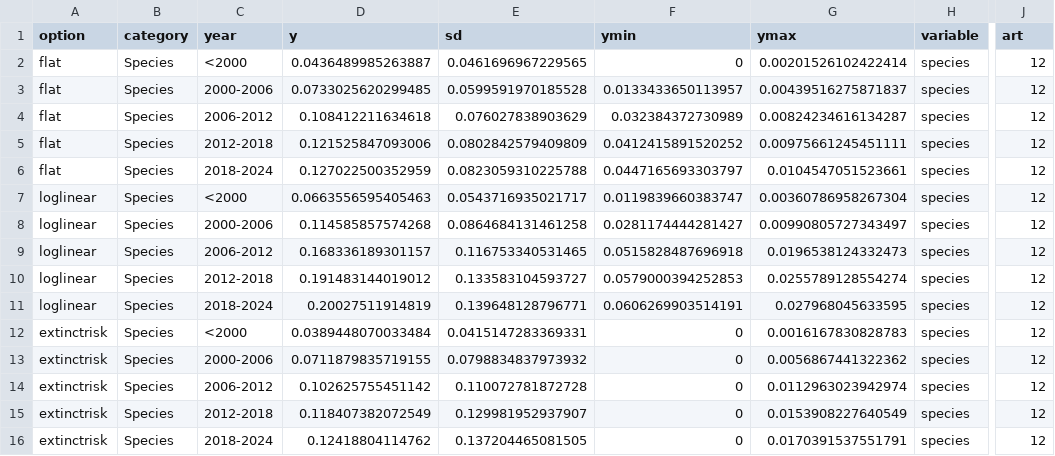
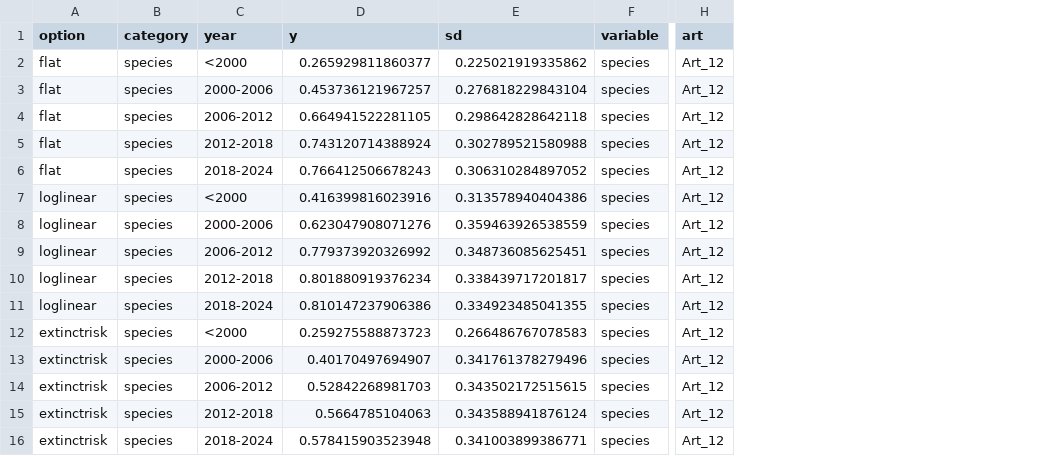
Before and after one commit to Martin-Jung/EUMTA, a CSV file: export/MTA_alltargets_EU_Art12_species.csv, drawn as a sheet; only a part is shown, gaps mark what is left out; removed rows and columns are numbered as before the commit, all else as after; the diff names each change by its address in the sheet, - before the commit and + after, or states it on an @@ line.

```diff
--- a/export/MTA_alltargets_EU_Art12_species.csv
+++ b/export/MTA_alltargets_EU_Art12_species.csv
-column F (ymin), rows 2-16: 0 | 0.0133433650113957 | 0.032384372730989 | 0.0412415891520252 | 0.0447165693303797 | 0.0119839660383747 | 0.0281174444281427 | 0.0515828487696918 | 0.0579000394252853 | 0.0606269903514191 | 0 | 0 | 0 | 0 | 0
-column G (ymax), rows 2-16: 0.00201526102422414 | 0.00439516275871837 | 0.00824234616134287 | 0.00975661245451111 | 0.0104547051523661 | 0.00360786958267304 | 0.00990805727343497 | 0.0196538124332473 | 0.0255789128554274 | 0.027968045633595 | 0.0016167830828783 | 0.0056867441322362 | 0.0112963023942974 | 0.0153908227640549 | 0.0170391537551791
-B2:B16 (category): Species
+B2:B16 (category): species
-D2 (y): 0.0436489985263887
+D2 (y): 0.265929811860377
-E2 (sd): 0.0461696967229565
+E2 (sd): 0.225021919335862
-H2:H16 (art): 12
+H2:H16 (art): Art_12
-D3 (y): 0.0733025620299485
+D3 (y): 0.453736121967257
-E3 (sd): 0.0599591970185528
+E3 (sd): 0.276818229843104
-D4 (y): 0.108412211634618
+D4 (y): 0.664941522281105
-E4 (sd): 0.076027838903629
+E4 (sd): 0.298642828642118
-D5 (y): 0.121525847093006
+D5 (y): 0.743120714388924
-E5 (sd): 0.0802842579409809
+E5 (sd): 0.302789521580988
-D6 (y): 0.127022500352959
+D6 (y): 0.766412506678243
-E6 (sd): 0.0823059310225788
+E6 (sd): 0.306310284897052
-D7 (y): 0.0663556595405463
+D7 (y): 0.416399816023916
-E7 (sd): 0.0543716935021717
+E7 (sd): 0.313578940404386
-D8 (y): 0.114585857574268
+D8 (y): 0.623047908071276
-E8 (sd): 0.0864684131461258
+E8 (sd): 0.359463926538559
-D9 (y): 0.168336189301157
+D9 (y): 0.779373920326992
-E9 (sd): 0.116753340531465
+E9 (sd): 0.348736085625451
-D10 (y): 0.191483144019012
+D10 (y): 0.801880919376234
-E10 (sd): 0.133583104593727
+E10 (sd): 0.338439717201817
-D11 (y): 0.20027511914819
+D11 (y): 0.810147237906386
-E11 (sd): 0.139648128796771
+E11 (sd): 0.334923485041355
-D12 (y): 0.0389448070033484
+D12 (y): 0.259275588873723
-E12 (sd): 0.0415147283369331
+E12 (sd): 0.266486767078583
-D13 (y): 0.0711879835719155
+D13 (y): 0.40170497694907
-E13 (sd): 0.0798834837973932
+E13 (sd): 0.341761378279496
-D14 (y): 0.102625755451142
+D14 (y): 0.52842268981703
-E14 (sd): 0.110072781872728
+E14 (sd): 0.343502172515615
-D15 (y): 0.118407382072549
+D15 (y): 0.5664785104063
-E15 (sd): 0.129981952937907
+E15 (sd): 0.343588941876124
-D16 (y): 0.12418804114762
+D16 (y): 0.578415903523948
-E16 (sd): 0.137204465081505
+E16 (sd): 0.341003899386771
```
Also changed, not shown: export/MTA_alltargets_EU_Art17_habitats.csv, export/MTA_alltargets_EU_Art17_species.csv, 21 other files.
